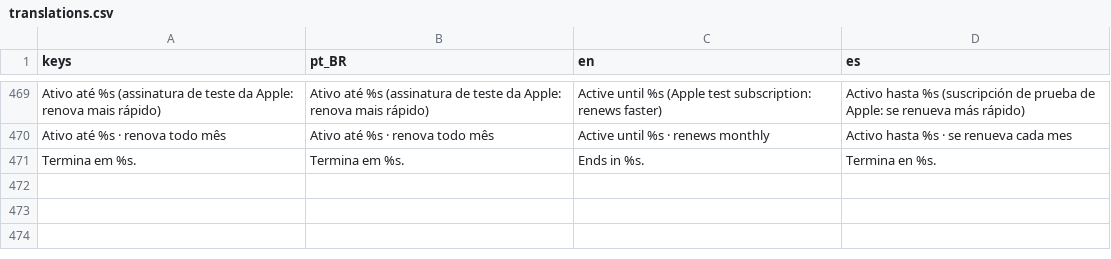
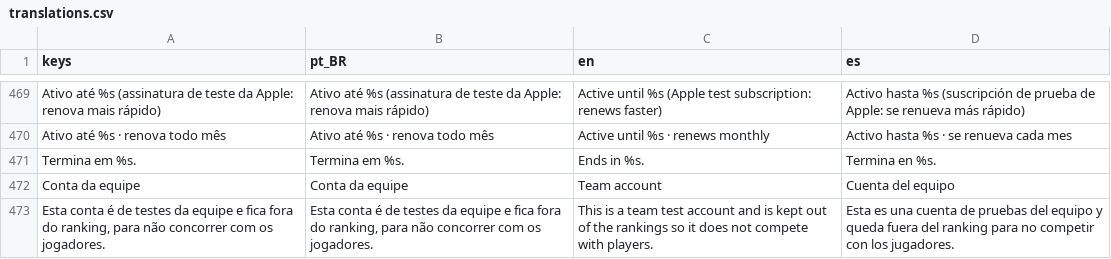
Before and after one commit to brmagalhaess/imperio-de-bolso, a CSV file: game/i18n/translations.csv, drawn as a sheet; only a part is shown, gaps mark what is left out.

```diff
--- a/game/i18n/translations.csv
+++ b/game/i18n/translations.csv
@@ -507 +507,3 @@ Ativo até %s · renova todo mês,Ativo até %s · renova todo mês,Active until
 Termina em %s.,Termina em %s.,Ends in %s.,Termina en %s.
+Conta da equipe,Conta da equipe,Team account,Cuenta del equipo
+"Esta conta é de testes da equipe e fica fora do ranking, para não concorrer com os jogadores.","Esta conta é de testes da equipe e fica fora do ranking, para não concorrer com os jogadores.","This is a team test account and is kept out of the rankings so it does not compete with players.","Esta es una cuenta de pruebas del equipo y queda fuera del ranking para no competir con los jugadores."
```
Also changed, not shown: 19 other files.
